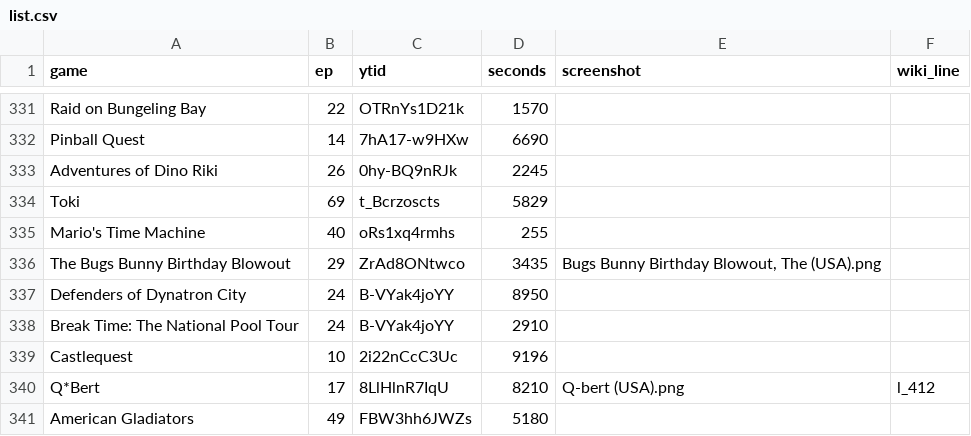
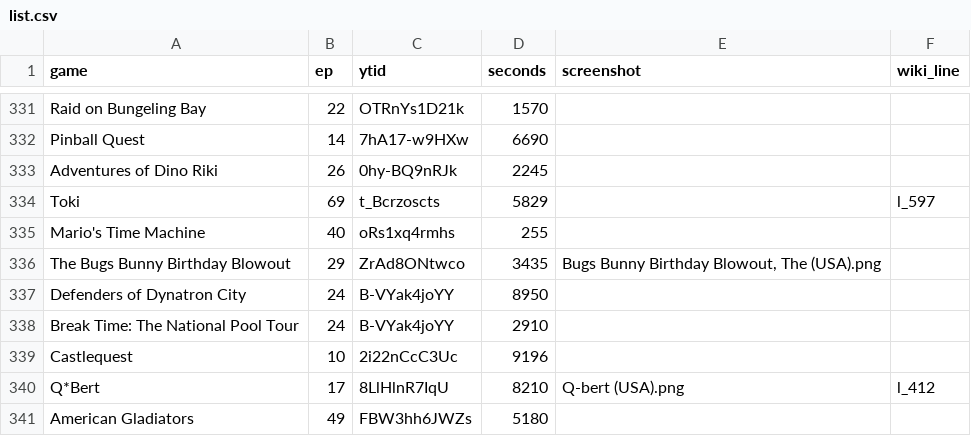
Before and after one commit to vNakamura/8bitnintendo-science, a CSV file: _data/list.csv, drawn as a sheet; only a part is shown, gaps mark what is left out.

Commit message:
fix some games on remaining list
closes #15

```diff
--- a/_data/list.csv
+++ b/_data/list.csv
@@ -333,3 +333,3 @@ Pinball Quest,14,7hA17-w9HXw,6690,,
 Adventures of Dino Riki,26,0hy-BQ9nRJk,2245,,
-Toki,69,t_Bcrzoscts,5829,,
+Toki,69,t_Bcrzoscts,5829,,l_597
 Mario's Time Machine,40,oRs1xq4rmhs,255,,
```
Also changed, not shown: _data/licensed_games.csv, _data/unlicensed_games.csv.
